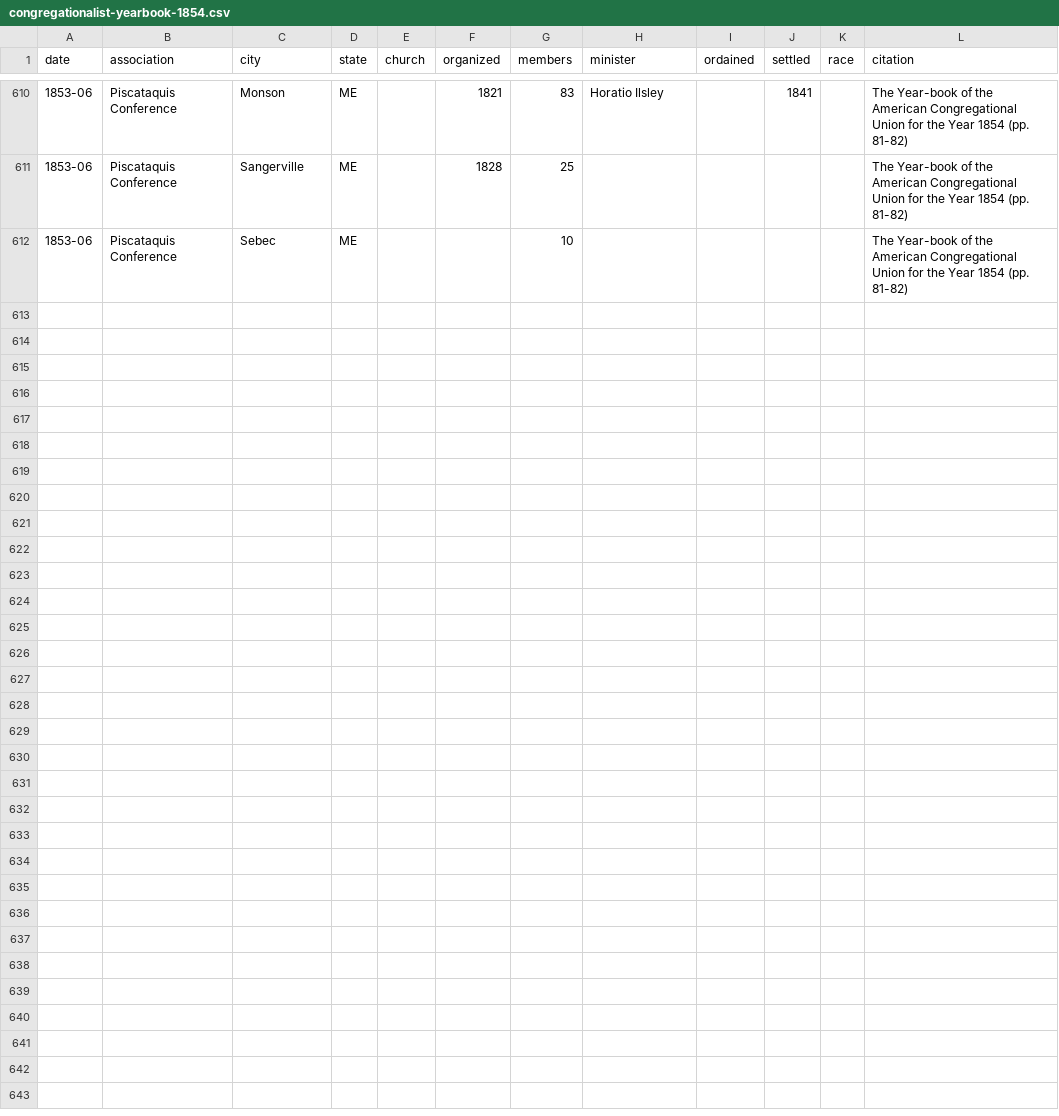
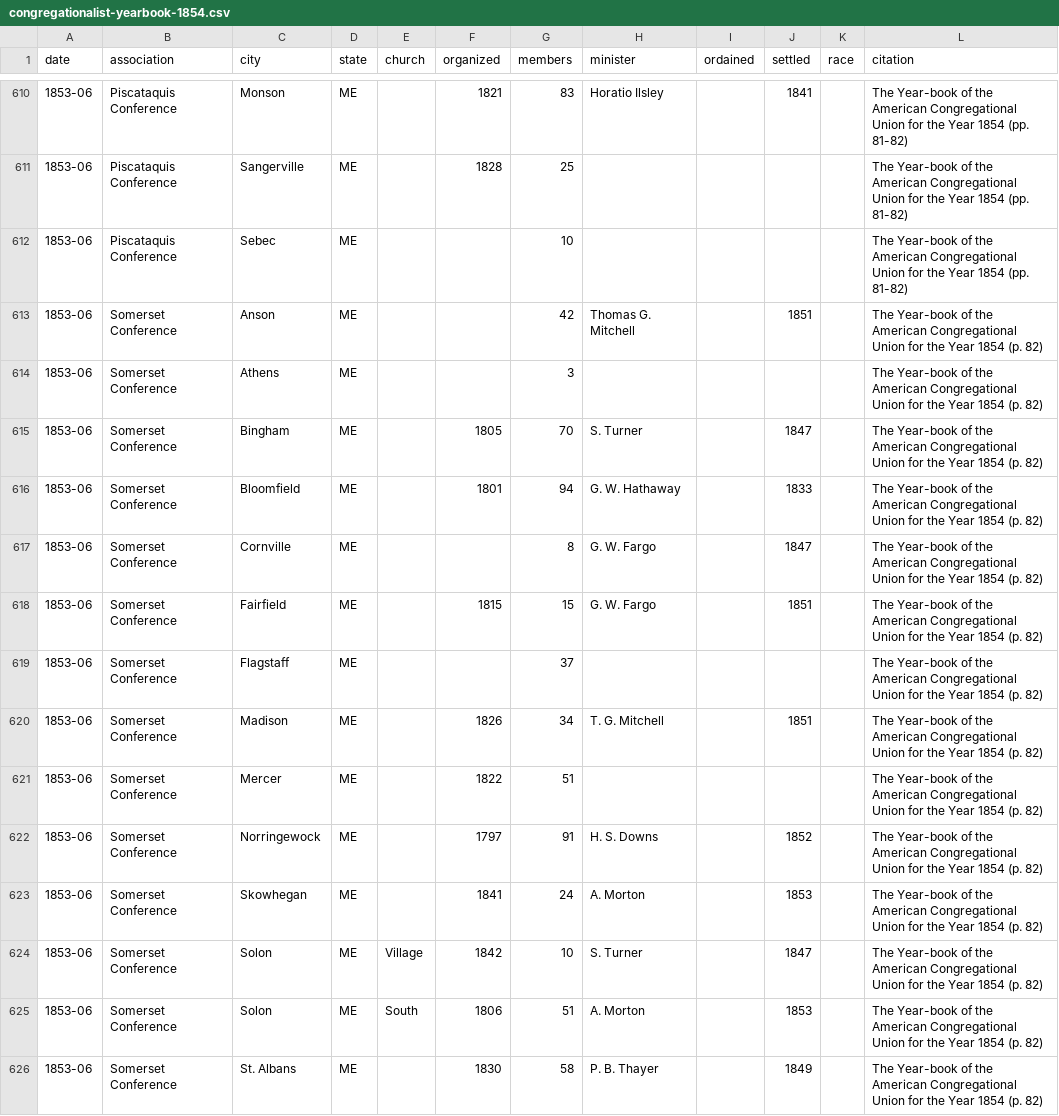
Before and after one commit to religious-ecologies/religious-statistics, a CSV file: data/congregationalist-yearbooks/congregationalist-yearbook-1854.csv, drawn as a sheet; only a part is shown, gaps mark what is left out; the diff names each change by its address in the sheet, - before the commit and + after, or states it on an @@ line.

Commit message:
Somerset Conference 1854

```diff
--- a/data/congregationalist-yearbooks/congregationalist-yearbook-1854.csv
+++ b/data/congregationalist-yearbooks/congregationalist-yearbook-1854.csv
+row 613: 1853-06 | Somerset Conference | Anson | ME |  |  | 42 | Thomas G. Mitchell |  | 1851 |  | The Year-book of the American Congregational Union for the Year 1854 (p. 82)
+row 614: 1853-06 | Somerset Conference | Athens | ME |  |  | 3 |  |  |  |  | The Year-book of the American Congregational Union for the Year 1854 (p. 82)
+row 615: 1853-06 | Somerset Conference | Bingham | ME |  | 1805 | 70 | S. Turner |  | 1847 |  | The Year-book of the American Congregational Union for the Year 1854 (p. 82)
+row 616: 1853-06 | Somerset Conference | Bloomfield | ME |  | 1801 | 94 | G. W. Hathaway |  | 1833 |  | The Year-book of the American Congregational Union for the Year 1854 (p. 82)
+row 617: 1853-06 | Somerset Conference | Cornville | ME |  |  | 8 | G. W. Fargo |  | 1847 |  | The Year-book of the American Congregational Union for the Year 1854 (p. 82)
+row 618: 1853-06 | Somerset Conference | Fairfield | ME |  | 1815 | 15 | G. W. Fargo |  | 1851 |  | The Year-book of the American Congregational Union for the Year 1854 (p. 82)
+row 619: 1853-06 | Somerset Conference | Flagstaff | ME |  |  | 37 |  |  |  |  | The Year-book of the American Congregational Union for the Year 1854 (p. 82)
+row 620: 1853-06 | Somerset Conference | Madison | ME |  | 1826 | 34 | T. G. Mitchell |  | 1851 |  | The Year-book of the American Congregational Union for the Year 1854 (p. 82)
+row 621: 1853-06 | Somerset Conference | Mercer | ME |  | 1822 | 51 |  |  |  |  | The Year-book of the American Congregational Union for the Year 1854 (p. 82)
+row 622: 1853-06 | Somerset Conference | Norringewock | ME |  | 1797 | 91 | H. S. Downs |  | 1852 |  | The Year-book of the American Congregational Union for the Year 1854 (p. 82)
+row 623: 1853-06 | Somerset Conference | Skowhegan | ME |  | 1841 | 24 | A. Morton |  | 1853 |  | The Year-book of the American Congregational Union for the Year 1854 (p. 82)
+row 624: 1853-06 | Somerset Conference | Solon | ME | Village | 1842 | 10 | S. Turner |  | 1847 |  | The Year-book of the American Congregational Union for the Year 1854 (p. 82)
+row 625: 1853-06 | Somerset Conference | Solon | ME | South | 1806 | 51 | A. Morton |  | 1853 |  | The Year-book of the American Congregational Union for the Year 1854 (p. 82)
+row 626: 1853-06 | Somerset Conference | St. Albans | ME |  | 1830 | 58 | P. B. Thayer |  | 1849 |  | The Year-book of the American Congregational Union for the Year 1854 (p. 82)
```
